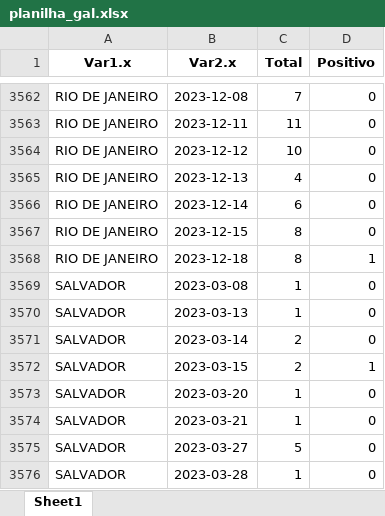
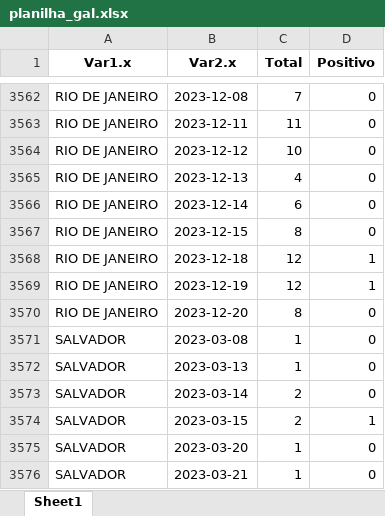
Before and after one commit to eduardompeixoto/positividade_GAL, an Excel workbook: inst/planilha_gal.xlsx, sheet Sheet1, drawn as a sheet; only a part is shown, gaps mark what is left out; the shorter side is filled out with more unchanged rows; values as stored, in another font and other column widths than the file's, no borders; the diff names each change by its address in the sheet, - before the commit and + after, or states it on an @@ line.

Commit message:
2023-12-22 13:27:38.490844

```diff
--- a/inst/planilha_gal.xlsx (sheet Sheet1)
+++ b/inst/planilha_gal.xlsx (sheet Sheet1)
-C3568 (Total): 8
+C3568 (Total): 12
+row 3569: RIO DE JANEIRO | 2023-12-19 | 12 | 1
+row 3570: RIO DE JANEIRO | 2023-12-20 | 8 | 0
```
